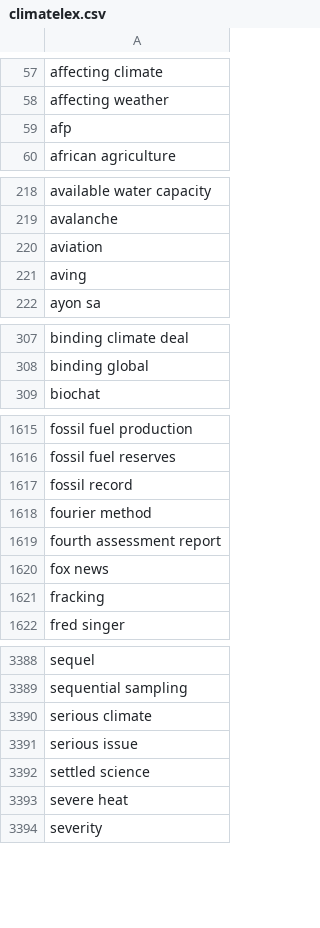
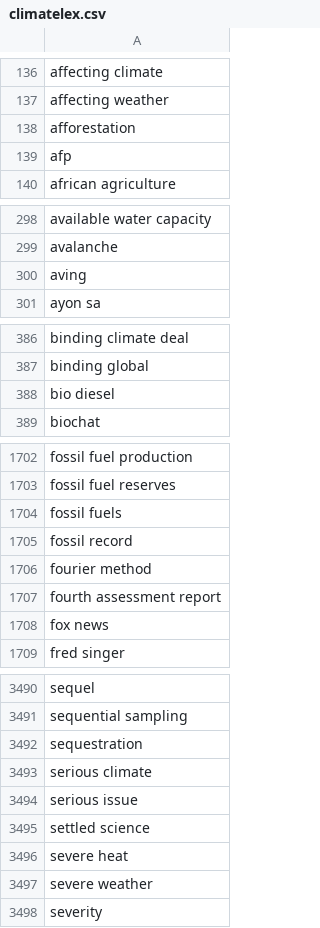
Before and after one commit to randomizedai/tweetstorm, a CSV file: data/climatelex.csv, drawn as a sheet; only a part is shown, gaps mark what is left out; the diff covers the shown part only.

```diff
--- a/data/climatelex.csv
+++ b/data/climatelex.csv
@@ -58,2 +137,3 @@ affecting climate
 affecting weather
+afforestation
 afp
@@ -219,3 +299,2 @@ available water capacity
 avalanche
-aviation
 aving
@@ -308,2 +387,3 @@ binding climate deal
 binding global
+bio diesel
 biochat
@@ -1616,2 +1703,3 @@ fossil fuel production
 fossil fuel reserves
+fossil fuels
 fossil record
@@ -1620,3 +1708,2 @@ fourth assessment report
 fox news
-fracking
 fred singer
@@ -3389,2 +3491,3 @@ sequel
 sequential sampling
+sequestration
 serious climate
@@ -3393,2 +3496,3 @@ settled science
 severe heat
+severe weather
 severity
```
Also changed, not shown: 109 added rows, 3 removed rows, 9 moved rows and 3 edited cells elsewhere in this file, 1 other file.
